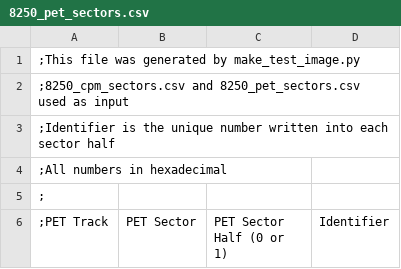
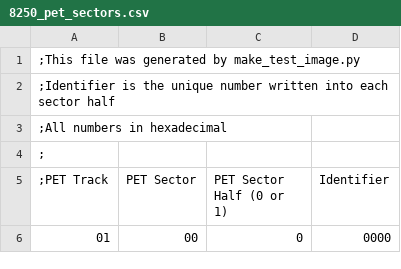
Before and after one commit to mnaberez/softbox, a CSV file: tools/disk_study/8250_pet_sectors.csv, drawn as a sheet; only a part is shown; the shorter side is filled out with more unchanged rows.

Commit message:
Remove input filenames from header

```diff
--- a/tools/disk_study/8250_pet_sectors.csv
+++ b/tools/disk_study/8250_pet_sectors.csv
@@ -1,3 +1,2 @@
 ;This file was generated by make_test_image.py
-;8250_cpm_sectors.csv and 8250_pet_sectors.csv used as input
 ;Identifier is the unique number written into each sector half
```
Also changed, not shown: 3 other files.
